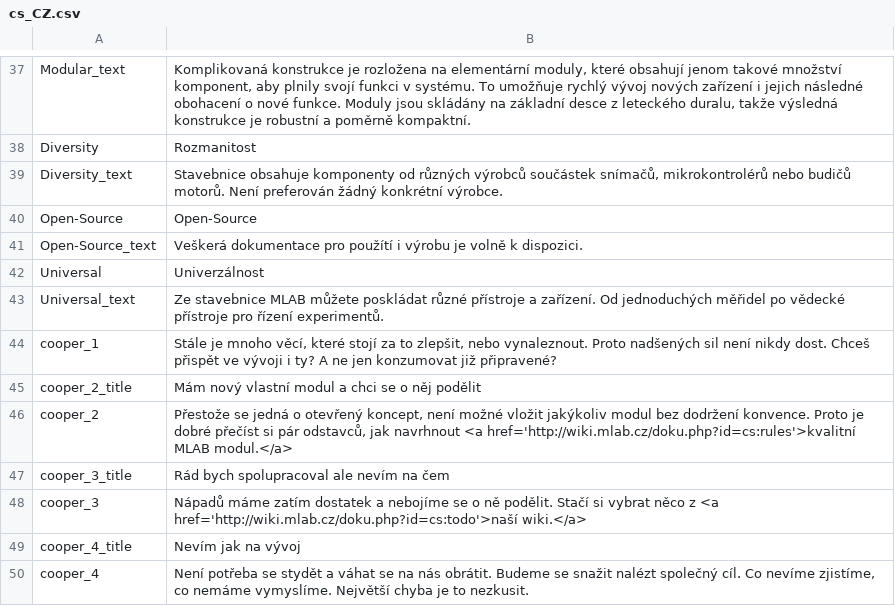
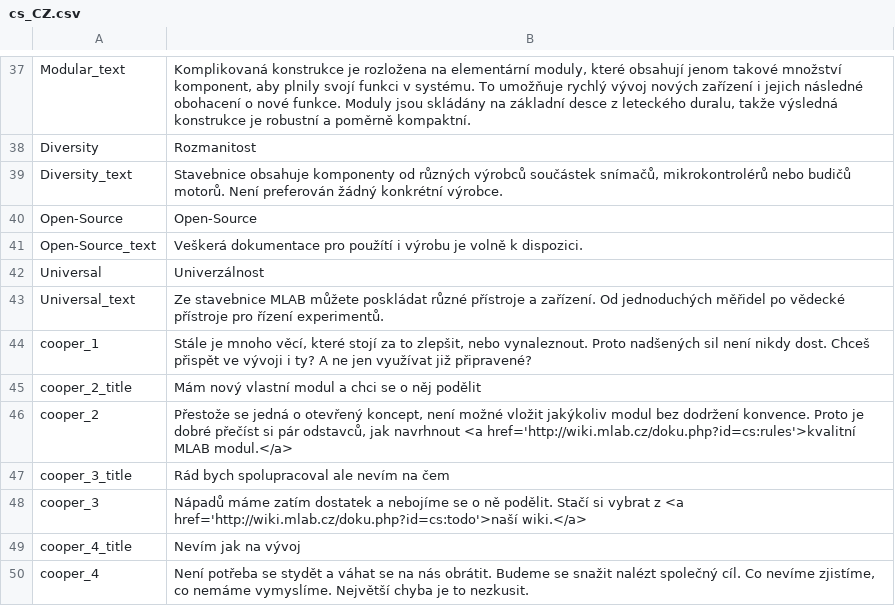
Before and after one commit to ThunderFly-aerospace/MLABweb, a CSV file: src/MLABweb/locale/cs_CZ.csv, drawn as a sheet; only a part is shown, gaps mark what is left out.

Commit message:
Update cs_CZ.csv

```diff
--- a/src/MLABweb/locale/cs_CZ.csv
+++ b/src/MLABweb/locale/cs_CZ.csv
@@ -43,3 +43,3 @@
 "Universal_text","Ze stavebnice MLAB můžete poskládat různé přístroje a zařízení. Od jednoduchých měřidel po vědecké přístroje pro řízení experimentů."
-"cooper_1","Stále je mnoho věcí, které stojí za to zlepšit, nebo vynaleznout. Proto nadšených sil není nikdy dost. Chceš přispět ve vývoji i ty? A ne jen konzumovat již připravené?"
+"cooper_1","Stále je mnoho věcí, které stojí za to zlepšit, nebo vynaleznout. Proto nadšených sil není nikdy dost. Chceš přispět ve vývoji i ty? A ne jen využívat již připravené?"
 "cooper_2_title","Mám nový vlastní modul a chci se o něj podělit"
@@ -47,3 +47,3 @@
 "cooper_3_title","Rád bych spolupracoval ale nevím na čem"
-"cooper_3"," Nápadů máme zatím dostatek a nebojíme se o ně podělit. Stačí si vybrat něco z <a href='http://wiki.mlab.cz/doku.php?id=cs:todo'>naší wiki.</a> "
+"cooper_3"," Nápadů máme zatím dostatek a nebojíme se o ně podělit. Stačí si vybrat z <a href='http://wiki.mlab.cz/doku.php?id=cs:todo'>naší wiki.</a> "
 "cooper_4_title","Nevím jak na vývoj"
```
